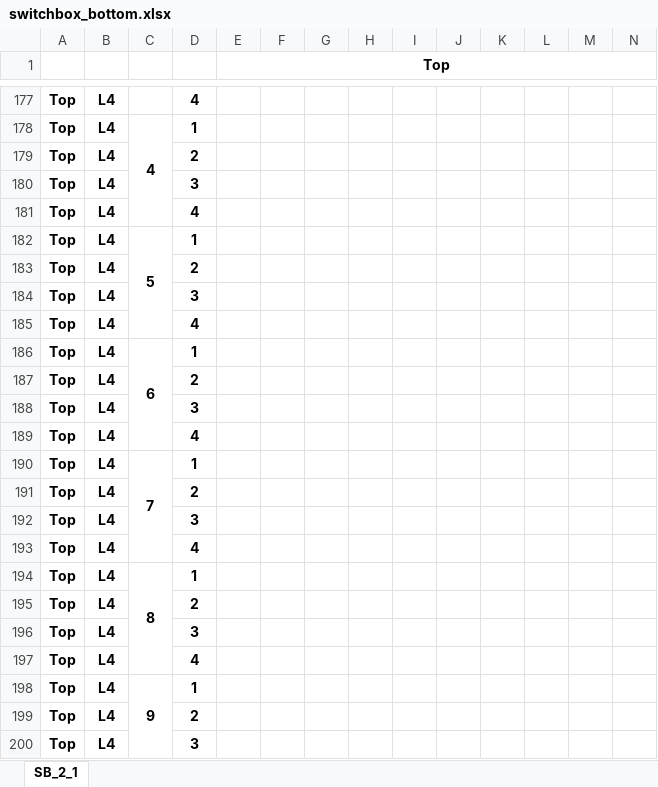
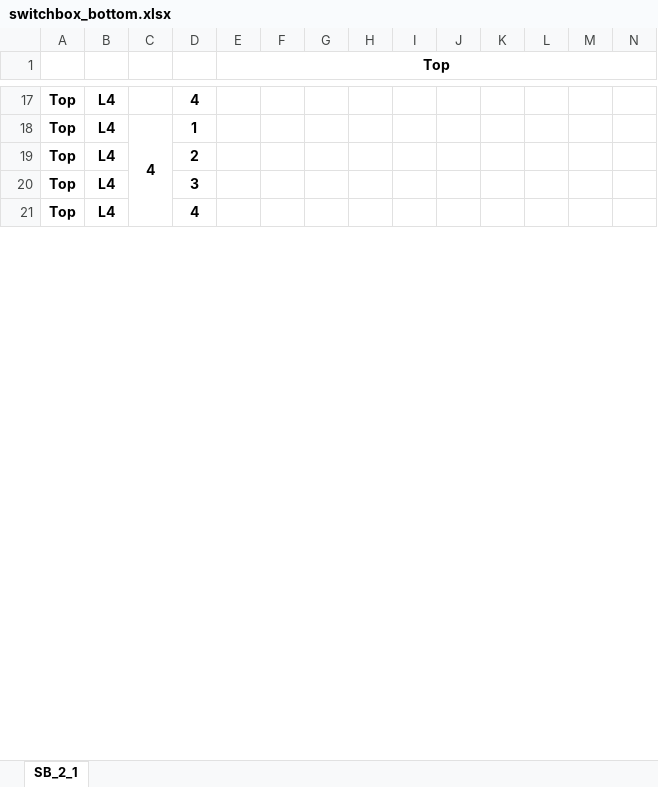
Before and after one commit to ganeshgore/spydrnet-physical, an Excel workbook: examples/OpenFPGA_basic/baseline_l4/switchbox_bottom.xlsx, sheet SB_2_1, drawn as a sheet; only a part is shown, gaps mark what is left out; values as stored, in another font and other column widths than the file's, no borders; rows hold the shown columns only; the diff covers the shown part only; the diff names each change by its address in the sheet, - before the commit and + after, or states it on an @@ line.

```diff
--- a/examples/OpenFPGA_basic/baseline_l4/switchbox_bottom.xlsx (sheet SB_2_1)
+++ b/examples/OpenFPGA_basic/baseline_l4/switchbox_bottom.xlsx (sheet SB_2_1)
-row 182: Top | L4 | 5 | 1
-row 183: Top | L4 |  | 2
-row 184: Top | L4 |  | 3
-row 185: Top | L4 |  | 4
-row 186: Top | L4 | 6 | 1
-row 187: Top | L4 |  | 2
-row 188: Top | L4 |  | 3
-row 189: Top | L4 |  | 4
-row 190: Top | L4 | 7 | 1
-row 191: Top | L4 |  | 2
-row 192: Top | L4 |  | 3
-row 193: Top | L4 |  | 4
-row 194: Top | L4 | 8 | 1
-row 195: Top | L4 |  | 2
-row 196: Top | L4 |  | 3
-row 197: Top | L4 |  | 4
-row 198: Top | L4 | 9 | 1
-row 199: Top | L4 |  | 2
-row 200: Top | L4 |  | 3
```
Also changed, not shown: 285 removed rows and 36 edited cells elsewhere in this sheet, examples/OpenFPGA_basic/baseline_l4/switchbox_left.xlsx, examples/OpenFPGA_basic/baseline_l4/switchbox_top.xlsx, 2 other files.
